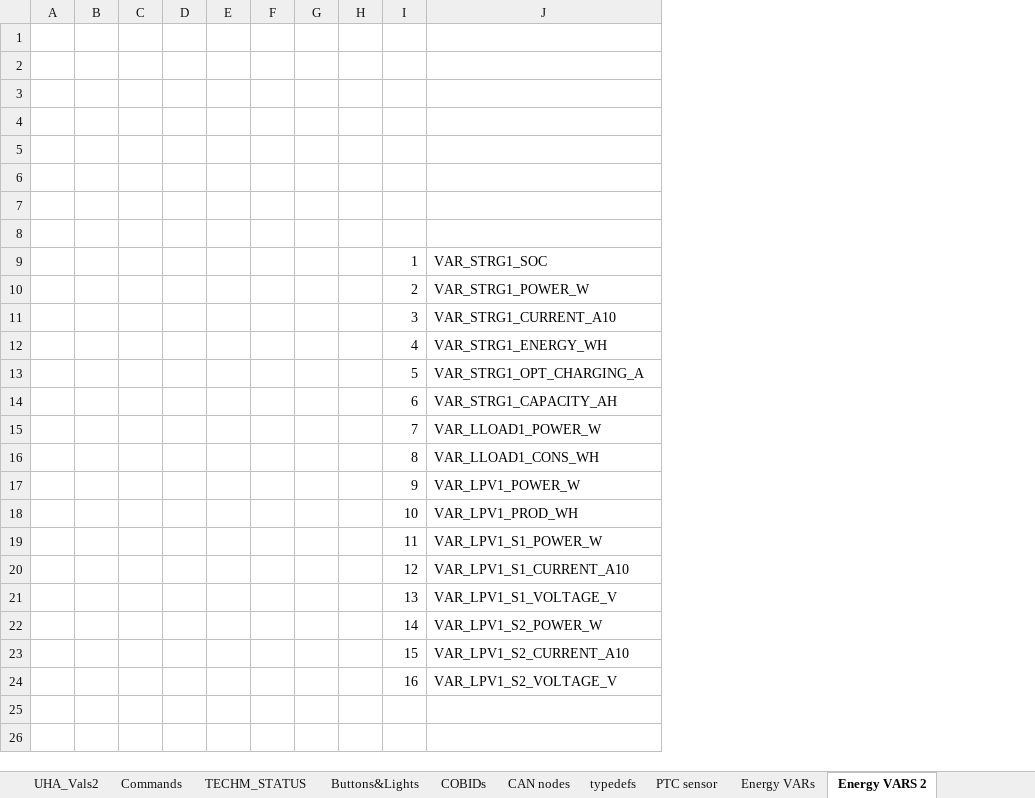
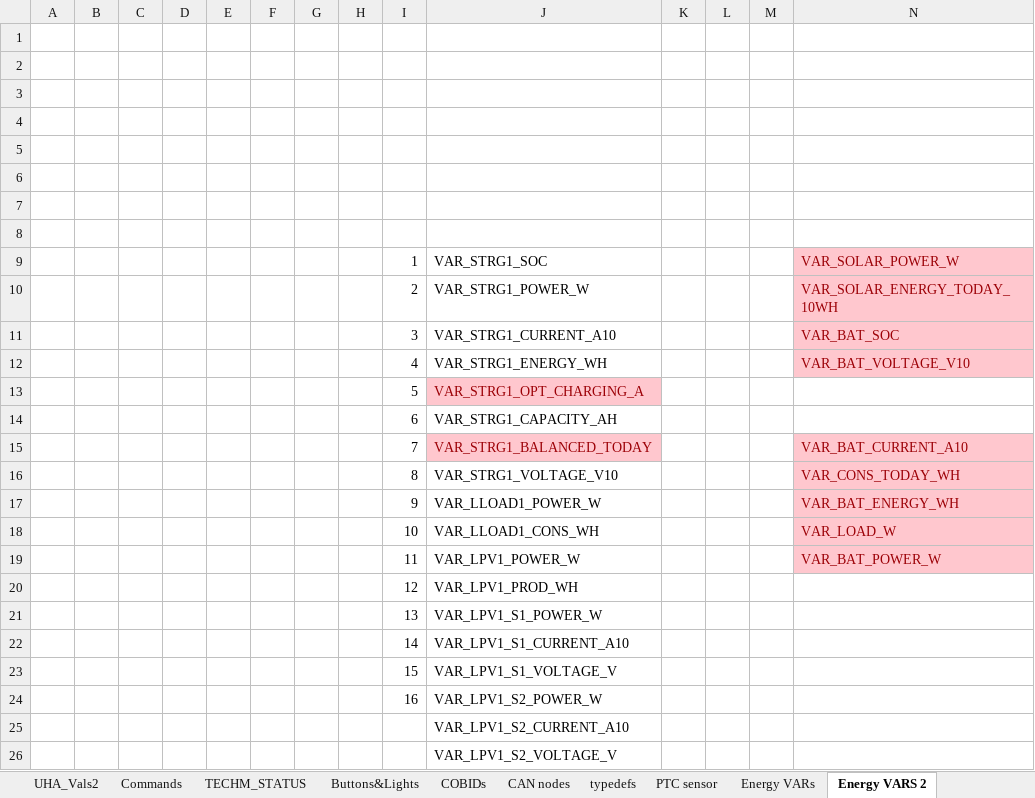
Before and after one commit to martinkresta/UHA_COMMON, an Excel workbook: UHA.xlsx, sheet Energy VARS 2, drawn as a sheet; values as stored, in another font and other column widths than the file's, no borders; the diff names each change by its address in the sheet, - before the commit and + after, or states it on an @@ line.

```diff
--- a/UHA.xlsx (sheet Energy VARS 2)
+++ b/UHA.xlsx (sheet Energy VARS 2)
+column K, empty
+column L, empty
+column M, empty
+column N, rows 9-19: VAR_SOLAR_POWER_W | VAR_SOLAR_ENERGY_TODAY_10WH | VAR_BAT_SOC | VAR_BAT_VOLTAGE_V10 |  |  | VAR_BAT_CURRENT_A10 | VAR_CONS_TODAY_WH | VAR_BAT_ENERGY_WH | VAR_LOAD_W | VAR_BAT_POWER_W
@@ J13 fill: none → #FFC7CE, text colour: black → #9C0006 @@
-J15: VAR_LLOAD1_POWER_W
+J15: VAR_STRG1_BALANCED_TODAY
@@ J15 fill: none → #FFC7CE, text colour: black → #9C0006 @@
-J16: VAR_LLOAD1_CONS_WH
+J16: VAR_STRG1_VOLTAGE_V10
-J17: VAR_LPV1_POWER_W
+J17: VAR_LLOAD1_POWER_W
-J18: VAR_LPV1_PROD_WH
+J18: VAR_LLOAD1_CONS_WH
-J19: VAR_LPV1_S1_POWER_W
+J19: VAR_LPV1_POWER_W
-J20: VAR_LPV1_S1_CURRENT_A10
+J20: VAR_LPV1_PROD_WH
-J21: VAR_LPV1_S1_VOLTAGE_V
+J21: VAR_LPV1_S1_POWER_W
-J22: VAR_LPV1_S2_POWER_W
+J22: VAR_LPV1_S1_CURRENT_A10
-J23: VAR_LPV1_S2_CURRENT_A10
+J23: VAR_LPV1_S1_VOLTAGE_V
-J24: VAR_LPV1_S2_VOLTAGE_V
+J24: VAR_LPV1_S2_POWER_W
+row 25:  |  |  |  |  |  |  |  |  | VAR_LPV1_S2_CURRENT_A10
+row 26:  |  |  |  |  |  |  |  |  | VAR_LPV1_S2_VOLTAGE_V
```
Also changed, not shown: sheet UHA_Vals2, 3 other files.
